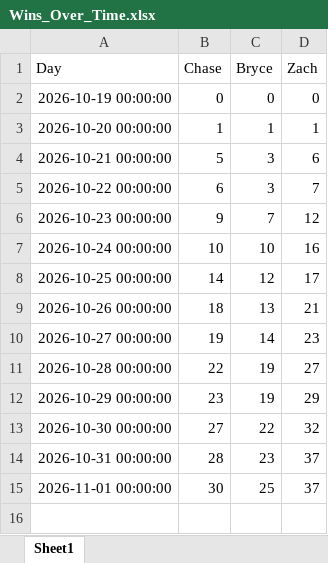
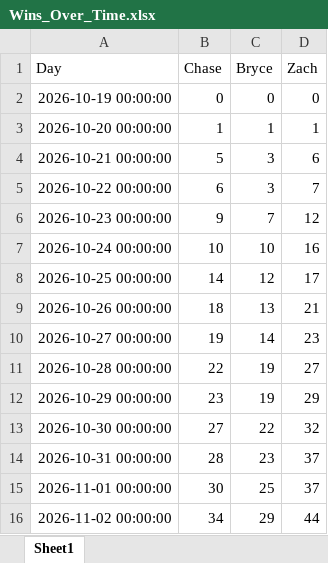
Before and after one commit to zwayne24/NBA-Extravaganza, an Excel workbook: Wins_Over_Time.xlsx, sheet Sheet1, drawn as a sheet; values as stored, in another font and other column widths than the file's, no borders; the diff names each change by its address in the sheet, - before the commit and + after, or states it on an @@ line.

```diff
--- a/Wins_Over_Time.xlsx (sheet Sheet1)
+++ b/Wins_Over_Time.xlsx (sheet Sheet1)
+row 16: 2026-11-02 00:00:00 | 34 | 29 | 44
```
Also changed, not shown: 1 other file.
